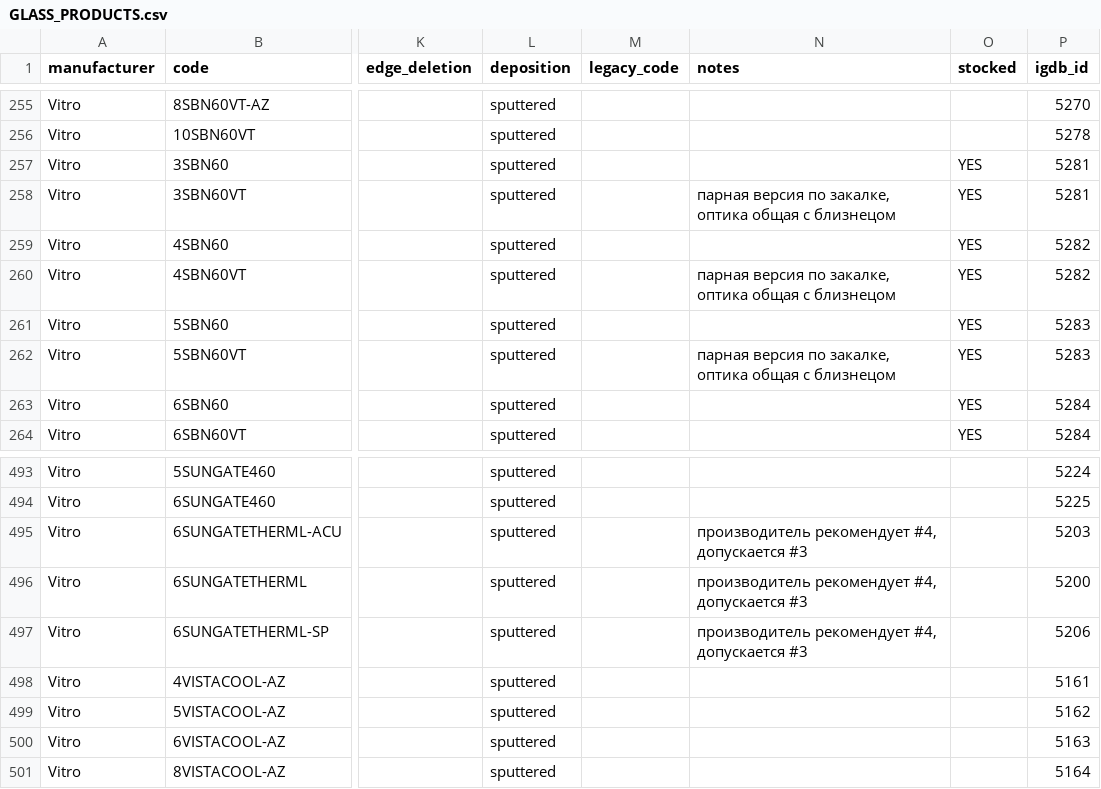
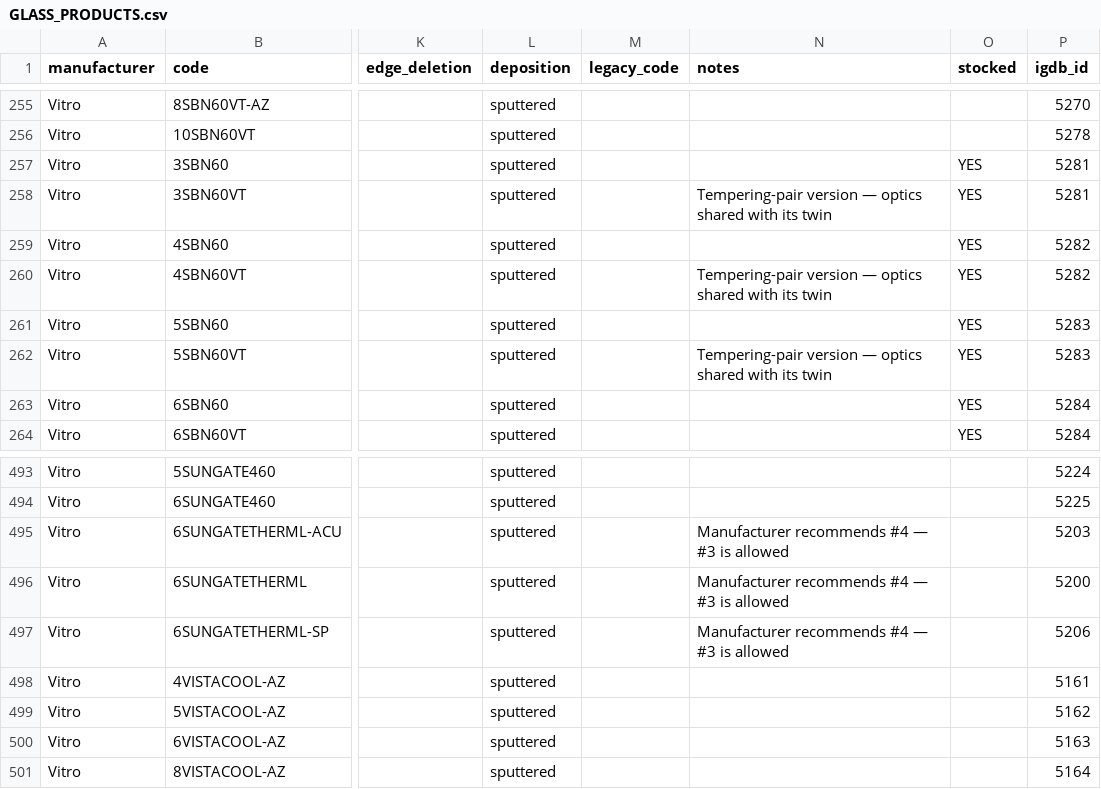
Before and after one commit to MaksymPrudnikov/ERP, a CSV file: templates/GLASS_PRODUCTS.csv, drawn as a sheet; only a part is shown, gaps mark what is left out; the diff covers the shown part only; the diff names each change by its address in the sheet, - before the commit and + after, or states it on an @@ line.

```diff
--- a/templates/GLASS_PRODUCTS.csv
+++ b/templates/GLASS_PRODUCTS.csv
-N258 (notes): парная версия по закалке, оптика общая с близнецом
+N258 (notes): Tempering-pair version — optics shared with its twin
-N260 (notes): парная версия по закалке, оптика общая с близнецом
+N260 (notes): Tempering-pair version — optics shared with its twin
-N262 (notes): парная версия по закалке, оптика общая с близнецом
+N262 (notes): Tempering-pair version — optics shared with its twin
-N495:N497 (notes): производитель рекомендует #4, допускается #3
+N495:N497 (notes): Manufacturer recommends #4 — #3 is allowed
```
Also changed, not shown: 21 edited cells elsewhere in this file, 8 other files.
